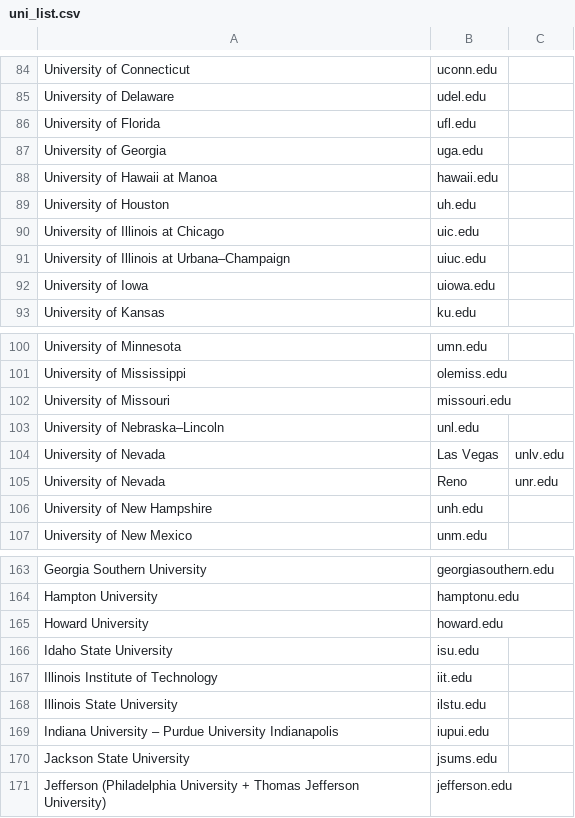
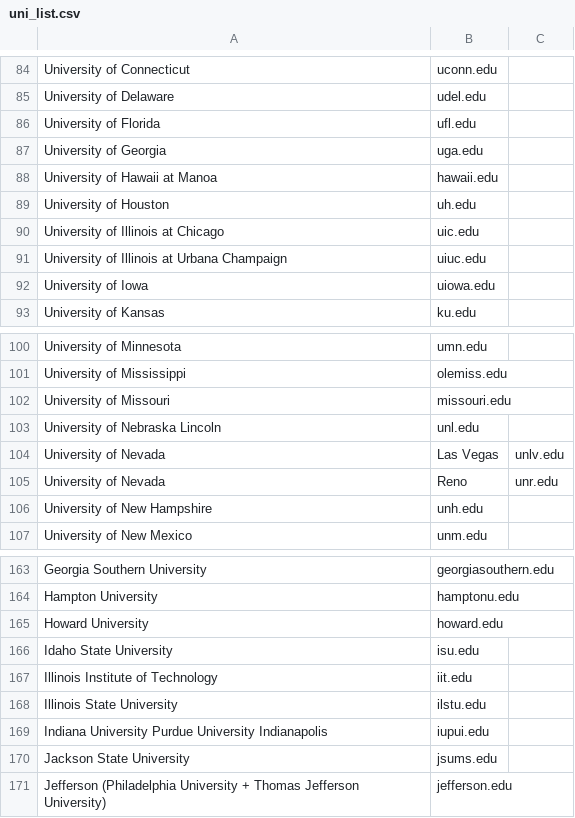
Before and after one commit to AlanChen4/StemRanked, a CSV file: util/faculty_search/data/uni_list.csv, drawn as a sheet; only a part is shown, gaps mark what is left out; the diff covers the shown part only; the diff names each change by its address in the sheet, - before the commit and + after, or states it on an @@ line.

```diff
--- a/util/faculty_search/data/uni_list.csv
+++ b/util/faculty_search/data/uni_list.csv
-A91: University of Illinois at Urbana–Champaign
+A91: University of Illinois at Urbana Champaign
-A103: University of Nebraska–Lincoln
+A103: University of Nebraska Lincoln
-A169: Indiana University – Purdue University…
+A169: Indiana University Purdue University…
```
Also changed, not shown: 9 added rows, 9 removed rows and 5 edited cells elsewhere in this file.
